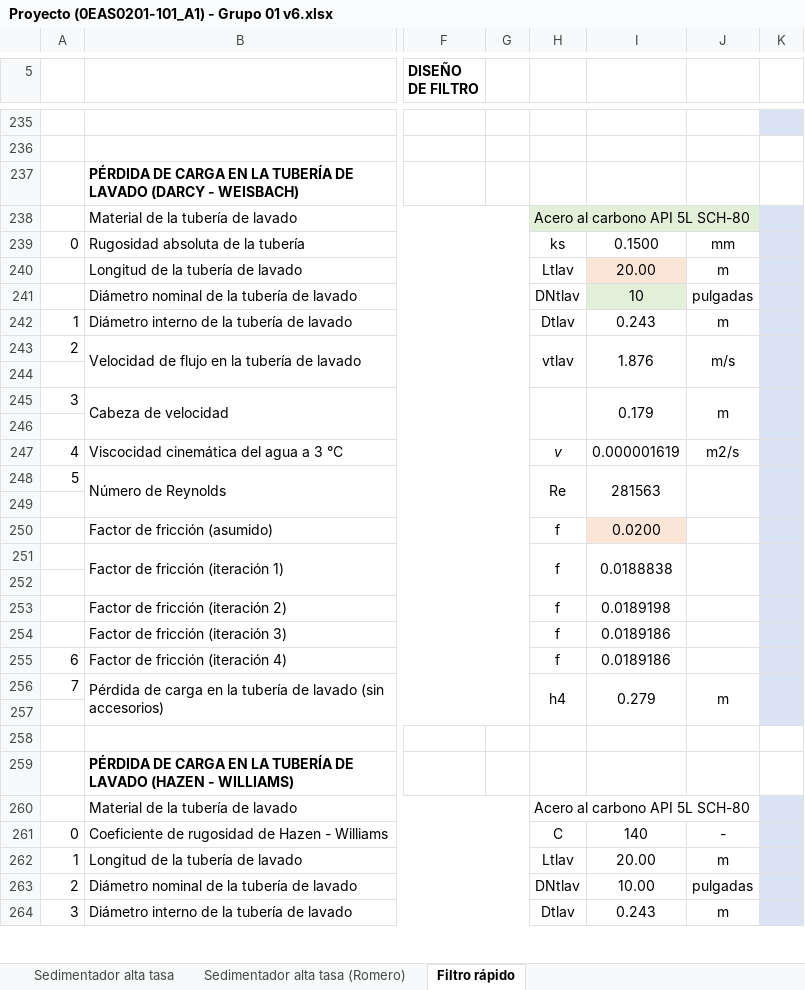
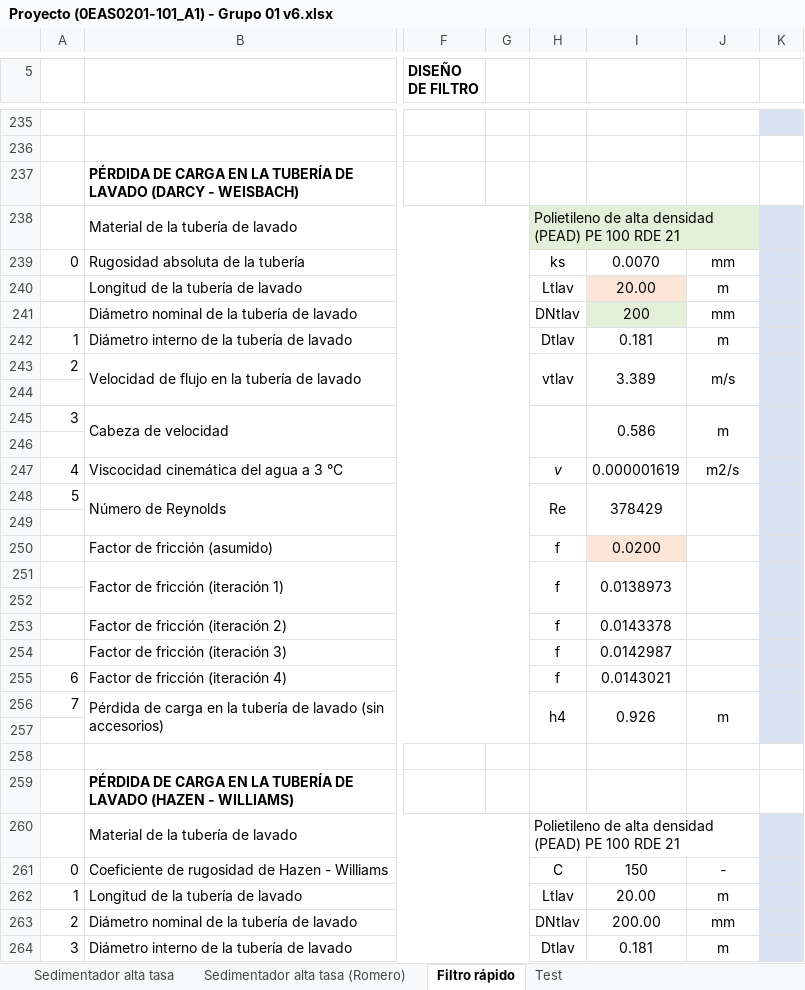
Before and after one commit to VR04/repoAguas, an Excel workbook: Excel/Proyecto (0EAS0201-101_A1) - Grupo 01 v6.xlsx, sheet Filtro rápido, drawn as a sheet; only a part is shown, gaps mark what is left out; values as stored, in another font and other column widths than the file's, no borders; charts and pictures and conditional formats not drawn; the diff covers the shown part only; the diff names each change by its address in the sheet, - before the commit and + after, or states it on an @@ line.

Commit message:
AñadiExcel

```diff
--- a/Excel/Proyecto (0EAS0201-101_A1) - Grupo 01 v6.xlsx (sheet Filtro rápido)
+++ b/Excel/Proyecto (0EAS0201-101_A1) - Grupo 01 v6.xlsx (sheet Filtro rápido)
+sheet tab: Test
-H238: Acero al carbono API 5L SCH-80
+H238: Polietileno de alta densidad (PEAD) PE 100 RDE 21
-I239: 0.1500
+I239: 0.0070
-I241: 10
+I241: 200
-J241: pulgadas
+J241: mm
-I242: 0.243
+I242: 0.181
-I243: 1.876
+I243: 3.389
-I245: 0.179
+I245: 0.586
-I248: 281563
+I248: 378429
-I251: 0.0188838
+I251: 0.0138973
-I253: 0.0189198
+I253: 0.0143378
-I254: 0.0189186
+I254: 0.0142987
-I255: 0.0189186
+I255: 0.0143021
-I256: 0.279
+I256: 0.926
-H260: Acero al carbono API 5L SCH-80
+H260: Polietileno de alta densidad (PEAD) PE 100 RDE 21
-I261: 140
+I261: 150
-I263: 10.00
+I263: 200.00
-J263: pulgadas
+J263: mm
-I264: 0.243
+I264: 0.181
```
Also changed, not shown: 1 added row, 1 removed row and 162 edited cells elsewhere in this sheet, charts or pictures, Excel/Proyecto (0EAS0201-101_A1) - Grupo 01.xlsx, 1 other file.
